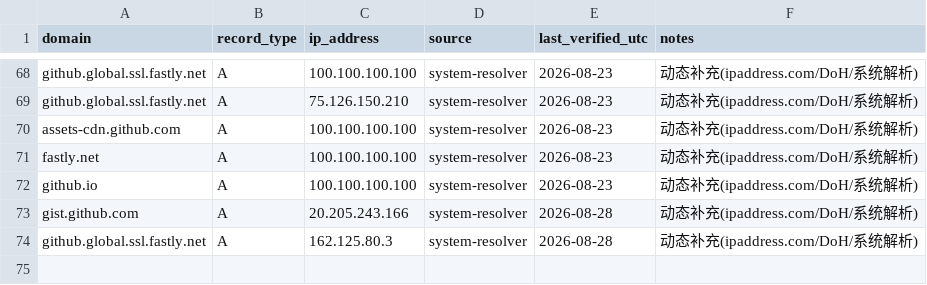
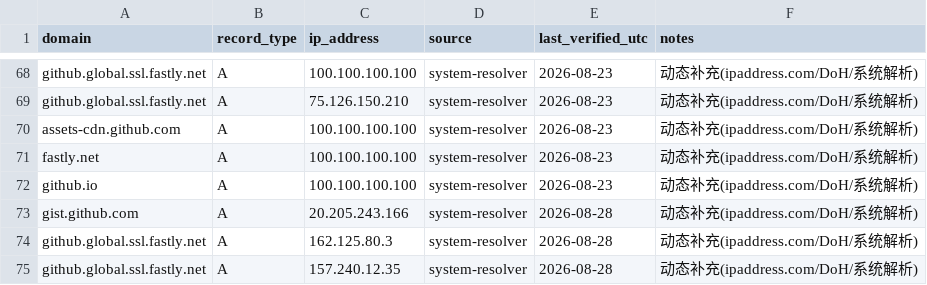
Before and after one commit to gogojaja/DevProjectTeamSkill, a CSV file: docs/github_ip_records.csv, drawn as a sheet; only a part is shown, gaps mark what is left out; the diff names each change by its address in the sheet, - before the commit and + after, or states it on an @@ line.

Commit message:
交接文档 L1 状态刷新：P3 完成后版本 v21.11.0 + 任务类型更新 + 下一步待生产发布确认
- L1 项目速览版本 v21.10.3 → v21.11.0
- 当前任务类型：交接优化 P0-P3 全部完成
- 下一步唯一动作：待用户确认是否生产发布 publish_production
- docs/github_ip_records.csv 新增 1 条 DNS 记录（github_ip_refresh.py 网络恢复探测产物）

```diff
--- a/docs/github_ip_records.csv
+++ b/docs/github_ip_records.csv
+row 75: github.global.ssl.fastly.net | A | 157.240.12.35 | system-resolver | 2026-08-28 | 动态补充(ipaddress.com/DoH/系统解析)
```
Also changed, not shown: 1 other file.
